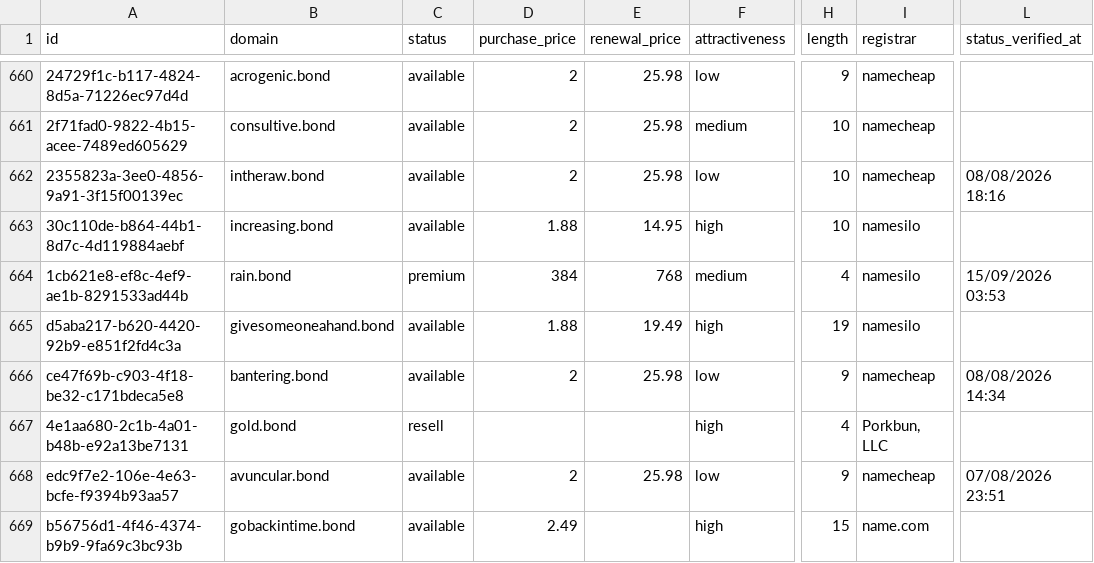
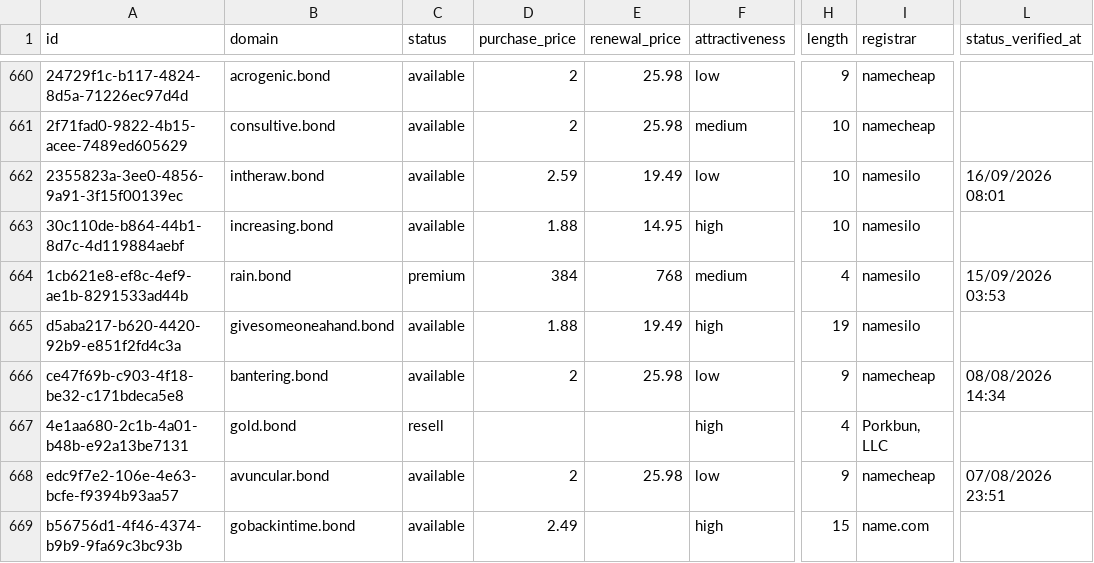
Before and after one commit to UniqueDomains/bond-oneword-domains, a CSV file: bond.csv, drawn as a sheet; only a part is shown, gaps mark what is left out; the diff names each change by its address in the sheet, - before the commit and + after, or states it on an @@ line.

Commit message:
Domains update

```diff
--- a/bond.csv
+++ b/bond.csv
-D662 (purchase_price): 2
+D662 (purchase_price): 2.59
-E662 (renewal_price): 25.98
+E662 (renewal_price): 19.49
-I662 (registrar): namecheap
+I662 (registrar): namesilo
-L662 (status_verified_at): 08/08/2026 18:16
+L662 (status_verified_at): 16/09/2026 08:01
```
Also changed, not shown: 4 other files.
